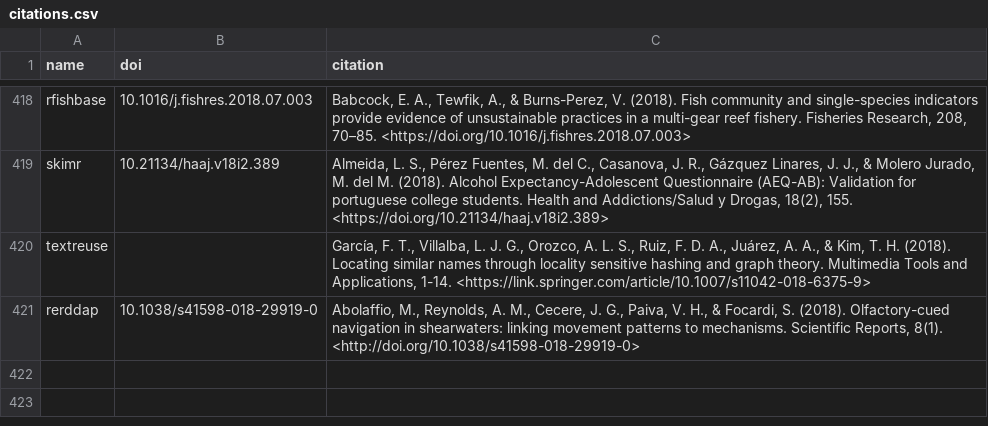
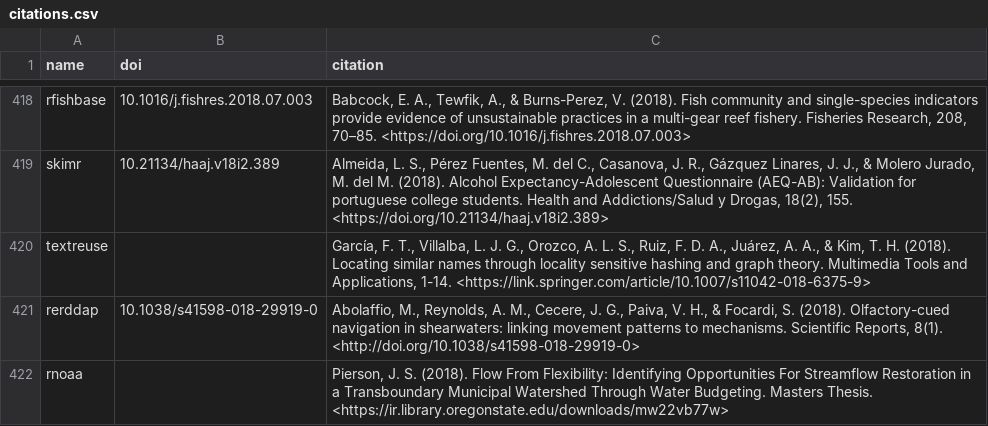
Before and after one commit to ropensci/roapi, a CSV file: data/citations.csv, drawn as a sheet; only a part is shown, gaps mark what is left out; the diff names each change by its address in the sheet, - before the commit and + after, or states it on an @@ line.

Commit message:
rnoaa citation

```diff
--- a/data/citations.csv
+++ b/data/citations.csv
+row 422: rnoaa |  | Pierson, J. S. (2018). Flow From Flexibility: Identifying Opportunities For Streamflow Restoration in a Transboundary Municipal Watershed Through Water Budgeting. Masters Thesis. <https://ir.library.oregonstate.edu/downloads/mw22vb77w>
```
